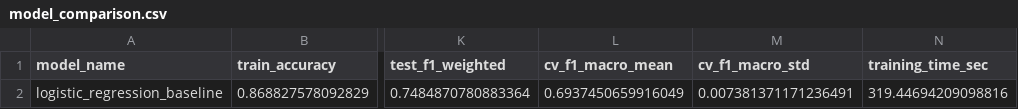
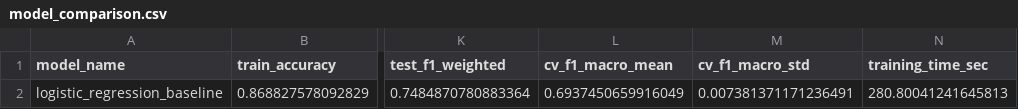
Before and after one commit to levantuanem/DS_Job_Recommend_Projects, a CSV file: models/model_comparison.csv, drawn as a sheet; only a part is shown, gaps mark what is left out; the diff names each change by its address in the sheet, - before the commit and + after, or states it on an @@ line.

```diff
--- a/models/model_comparison.csv
+++ b/models/model_comparison.csv
-N2 (training_time_sec): 319.44694209098816
+N2 (training_time_sec): 280.80041241645813
```
Also changed, not shown: 2 other files.
